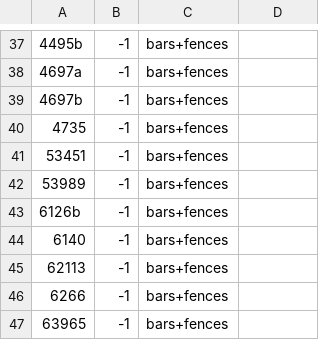
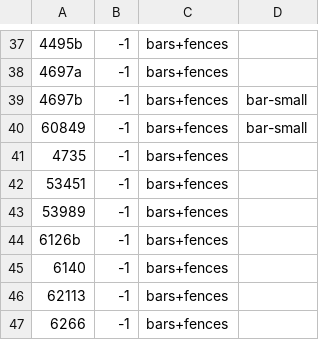
Before and after one commit to jncraton/bricki, a CSV file: data/part_bins.csv, drawn as a sheet; only a part is shown, gaps mark what is left out; the shorter side is filled out with more unchanged rows.

Commit message:
Add part

```diff
--- a/data/part_bins.csv
+++ b/data/part_bins.csv
@@ -38,3 +38,4 @@
 4697a,-1,bars+fences,
-4697b,-1,bars+fences,
+4697b,-1,bars+fences,bar-small
+60849,-1,bars+fences,bar-small
 4735,-1,bars+fences,
```
